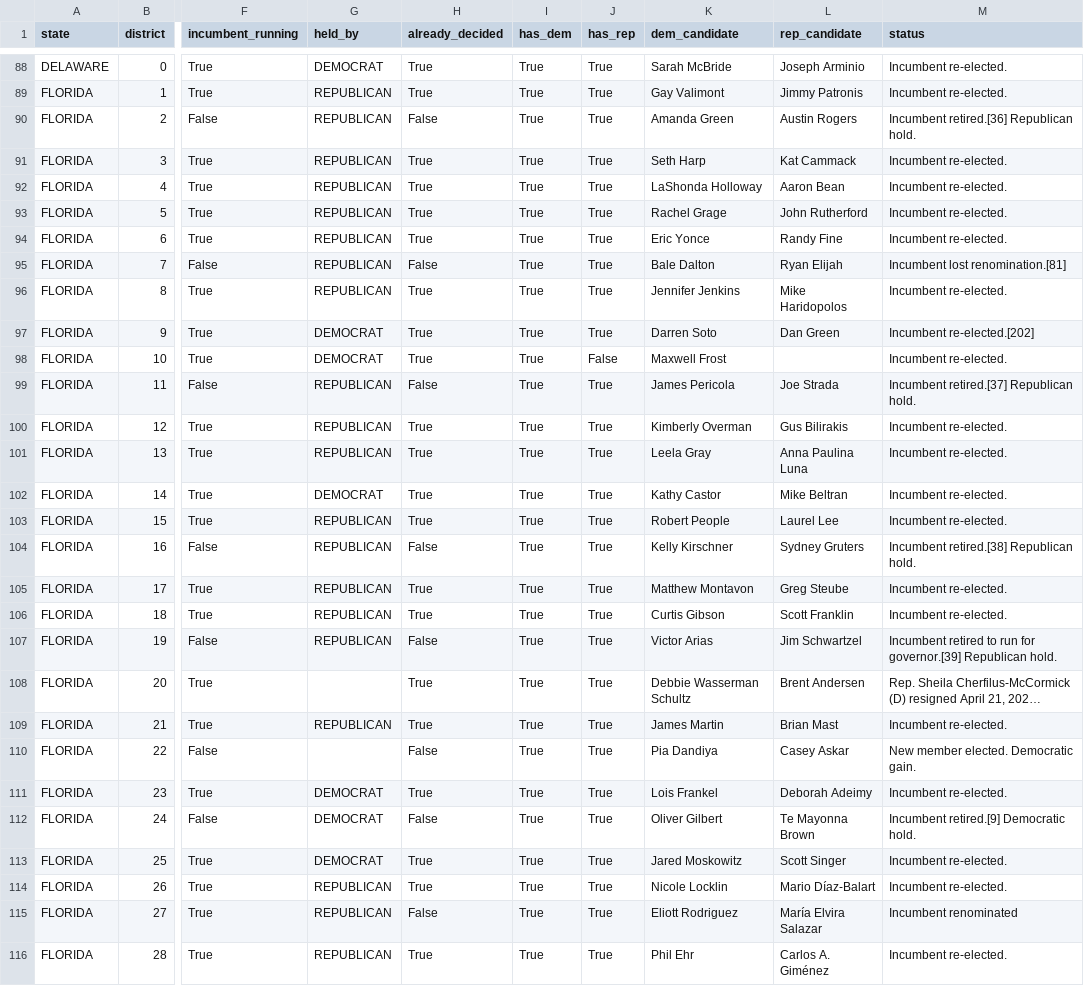
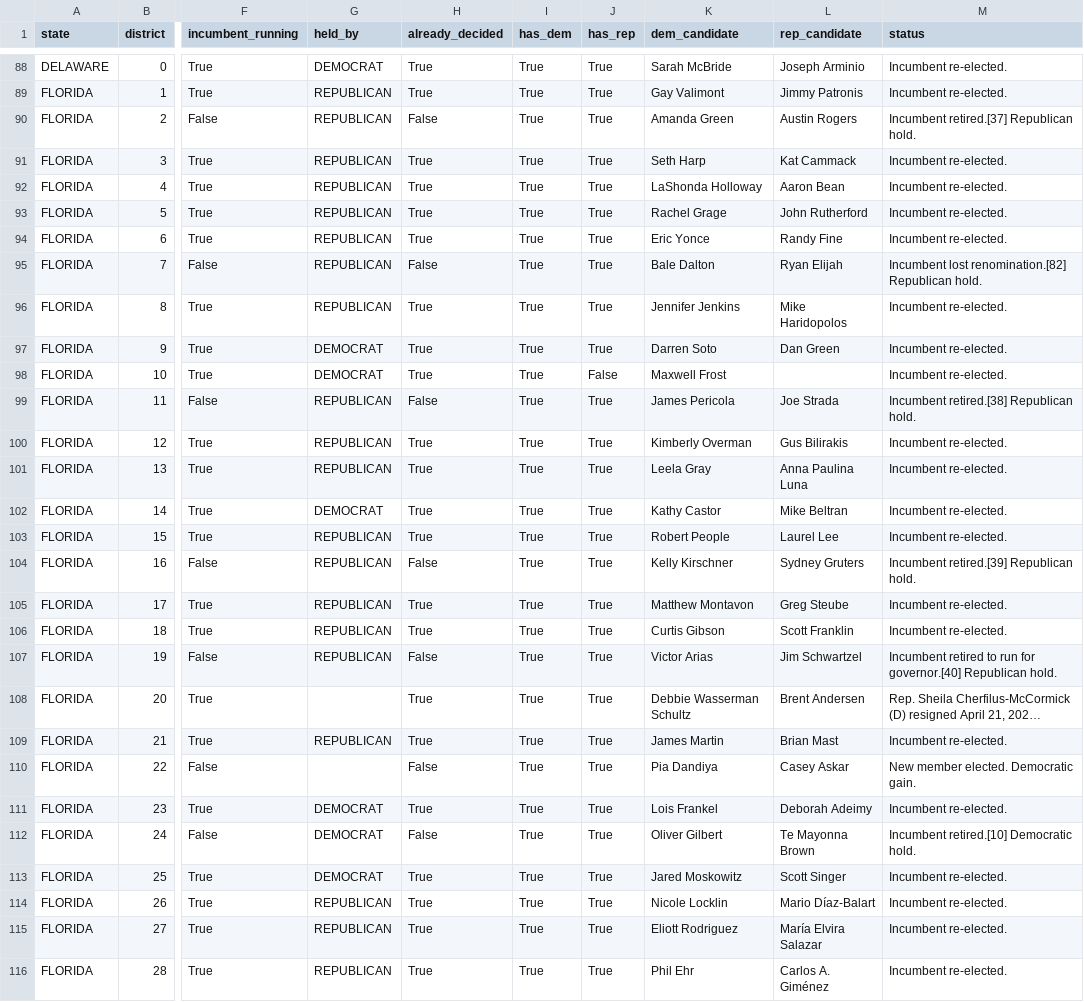
Before and after one commit to keithpotz/Election-Prediction, a CSV file: src/data/polling_data/house_districts_2026.csv, drawn as a sheet; only a part is shown, gaps mark what is left out; long unchanged cells end in …; the diff covers the shown part only; the diff names each change by its address in the sheet, - before the commit and + after, or states it on an @@ line.

```diff
--- a/src/data/polling_data/house_districts_2026.csv
+++ b/src/data/polling_data/house_districts_2026.csv
-M90 (status): Incumbent retired.[36] Republican hold.
+M90 (status): Incumbent retired.[37] Republican hold.
-M95 (status): Incumbent lost renomination.[81]
+M95 (status): Incumbent lost renomination.[82] Republican hold.
-M97 (status): Incumbent re-elected.[202]
+M97 (status): Incumbent re-elected.
-M99 (status): Incumbent retired.[37] Republican hold.
+M99 (status): Incumbent retired.[38] Republican hold.
-M104 (status): Incumbent retired.[38] Republican hold.
+M104 (status): Incumbent retired.[39] Republican hold.
-M107 (status): …run for governor.[39] Republican hold.
+M107 (status): …run for governor.[40] Republican hold.
-M112 (status): Incumbent retired.[9] Democratic hold.
+M112 (status): Incumbent retired.[10] Democratic hold.
-H115 (already_decided): False
+H115 (already_decided): True
-M115 (status): Incumbent renominated
+M115 (status): Incumbent re-elected.
```
Also changed, not shown: 73 edited cells elsewhere in this file, forecasts/2026/grades_2026.csv, forecasts/2026/results_2026.csv, 10 other files.
